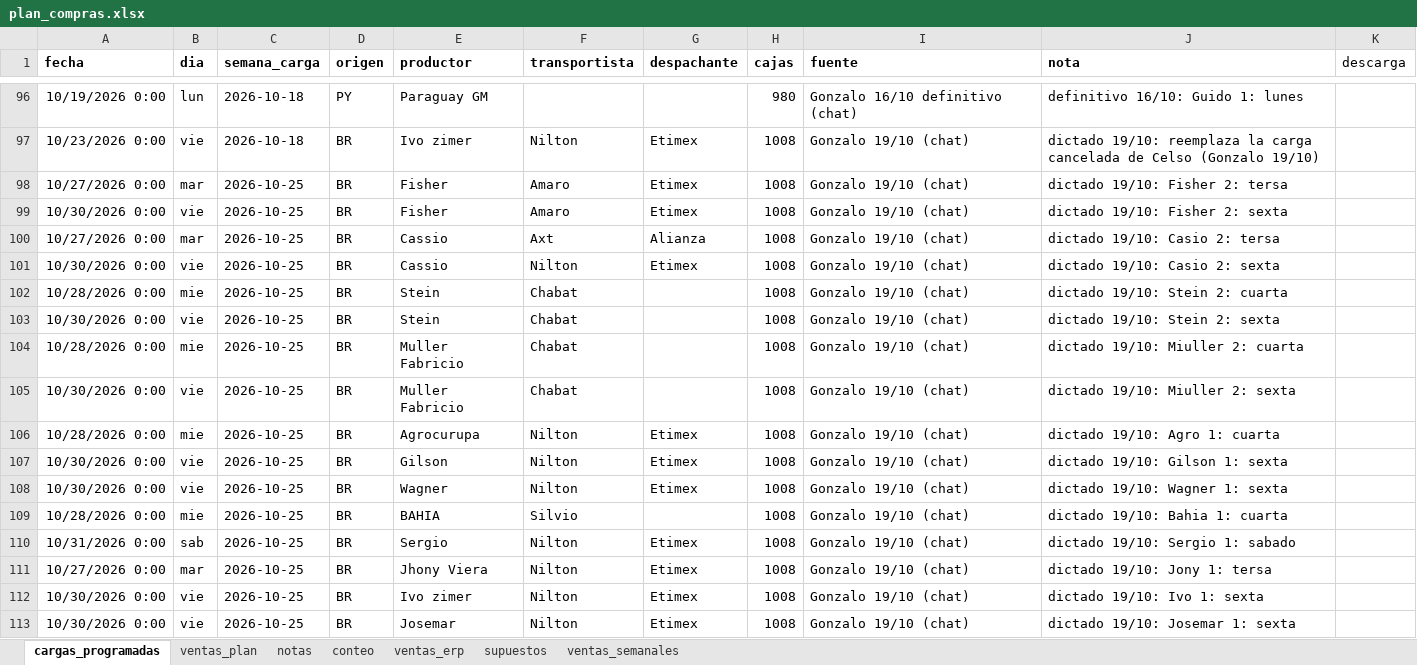
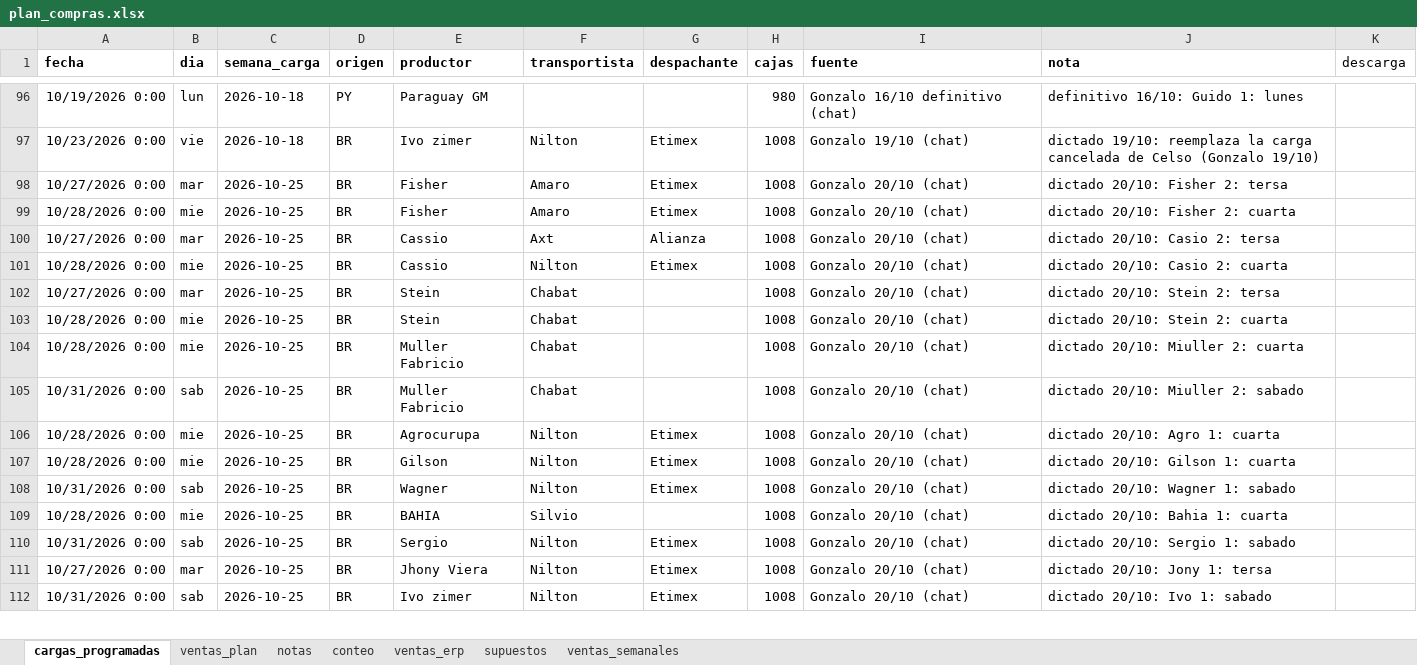
Before and after one commit to ingenieria-pepe/gonza_pepe, an Excel workbook: plan_compras/plan_compras.xlsx, sheet cargas_programadas, drawn as a sheet; only a part is shown, gaps mark what is left out; values as stored, in another font and other column widths than the file's, no borders; removed rows and columns are numbered as before the commit, all else as after; the diff covers the shown part only; the diff names each change by its address in the sheet, - before the commit and + after, or states it on an @@ line.

```diff
--- a/plan_compras/plan_compras.xlsx (sheet cargas_programadas)
+++ b/plan_compras/plan_compras.xlsx (sheet cargas_programadas)
-I98:I101 (fuente): Gonzalo 19/10 (chat)
+I98:I101 (fuente): Gonzalo 20/10 (chat)
-J98 (nota): dictado 19/10: Fisher 2: tersa
+J98 (nota): dictado 20/10: Fisher 2: tersa
-A99 (fecha): 10/30/2026 0:00
+A99 (fecha): 10/28/2026 0:00
-B99 (dia): vie
+B99 (dia): mie
-J99 (nota): dictado 19/10: Fisher 2: sexta
+J99 (nota): dictado 20/10: Fisher 2: cuarta
-J100 (nota): dictado 19/10: Casio 2: tersa
+J100 (nota): dictado 20/10: Casio 2: tersa
-A101 (fecha): 10/30/2026 0:00
+A101 (fecha): 10/28/2026 0:00
-B101 (dia): vie
+B101 (dia): mie
-J101 (nota): dictado 19/10: Casio 2: sexta
+J101 (nota): dictado 20/10: Casio 2: cuarta
+row 102: 10/27/2026 0:00 | mar | 2026-10-25 | BR | Stein | Chabat |  | 1008 | Gonzalo 20/10 (chat) | dictado 20/10: Stein 2: tersa
-I103 (fuente): Gonzalo 19/10 (chat)
+I103 (fuente): Gonzalo 20/10 (chat)
-J103 (nota): dictado 19/10: Stein 2: cuarta
+J103 (nota): dictado 20/10: Stein 2: cuarta
-row 103: 10/30/2026 0:00 | vie | 2026-10-25 | BR | Stein | Chabat |  | 1008 | Gonzalo 19/10 (chat) | dictado 19/10: Stein 2: sexta
-I104:I112 (fuente): Gonzalo 19/10 (chat)
+I104:I112 (fuente): Gonzalo 20/10 (chat)
-J104 (nota): dictado 19/10: Miuller 2: cuarta
+J104 (nota): dictado 20/10: Miuller 2: cuarta
-A105 (fecha): 10/30/2026 0:00
+A105 (fecha): 10/31/2026 0:00
-B105 (dia): vie
+B105 (dia): sab
-J105 (nota): dictado 19/10: Miuller 2: sexta
+J105 (nota): dictado 20/10: Miuller 2: sabado
-J106 (nota): dictado 19/10: Agro 1: cuarta
+J106 (nota): dictado 20/10: Agro 1: cuarta
-A107 (fecha): 10/30/2026 0:00
+A107 (fecha): 10/28/2026 0:00
-B107 (dia): vie
+B107 (dia): mie
-J107 (nota): dictado 19/10: Gilson 1: sexta
+J107 (nota): dictado 20/10: Gilson 1: cuarta
-A108 (fecha): 10/30/2026 0:00
+A108 (fecha): 10/31/2026 0:00
-B108 (dia): vie
+B108 (dia): sab
-J108 (nota): dictado 19/10: Wagner 1: sexta
+J108 (nota): dictado 20/10: Wagner 1: sabado
-J109 (nota): dictado 19/10: Bahia 1: cuarta
+J109 (nota): dictado 20/10: Bahia 1: cuarta
-J110 (nota): dictado 19/10: Sergio 1: sabado
+J110 (nota): dictado 20/10: Sergio 1: sabado
-J111 (nota): dictado 19/10: Jony 1: tersa
+J111 (nota): dictado 20/10: Jony 1: tersa
-A112 (fecha): 10/30/2026 0:00
+A112 (fecha): 10/31/2026 0:00
-B112 (dia): vie
+B112 (dia): sab
-J112 (nota): dictado 19/10: Ivo 1: sexta
+J112 (nota): dictado 20/10: Ivo 1: sabado
-row 113: 10/30/2026 0:00 | vie | 2026-10-25 | BR | Josemar | Nilton | Etimex | 1008 | Gonzalo 19/10 (chat) | dictado 19/10: Josemar 1: sexta
```
Also changed, not shown: 14 edited cells elsewhere in this sheet, sheet ventas_plan, 3 other files.
